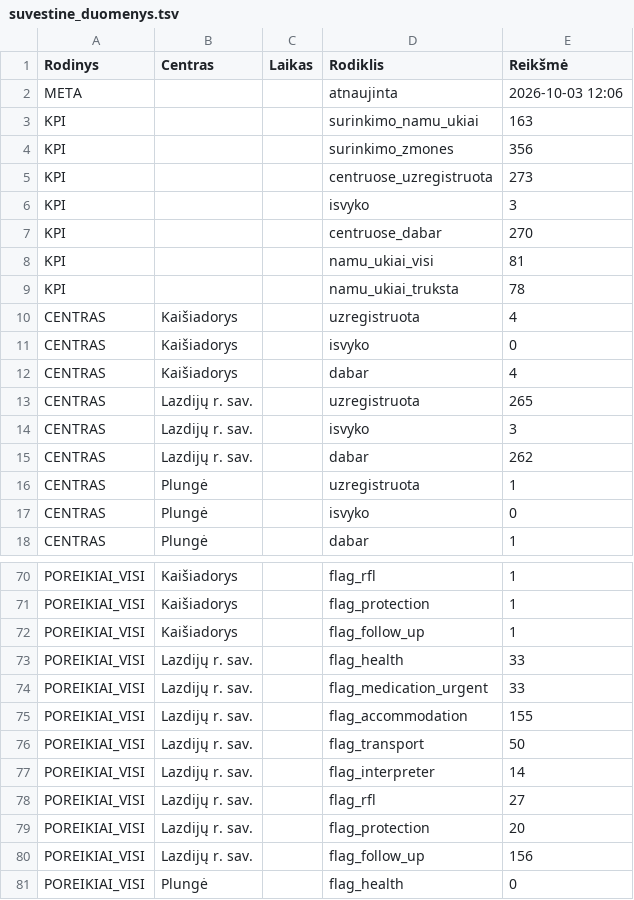
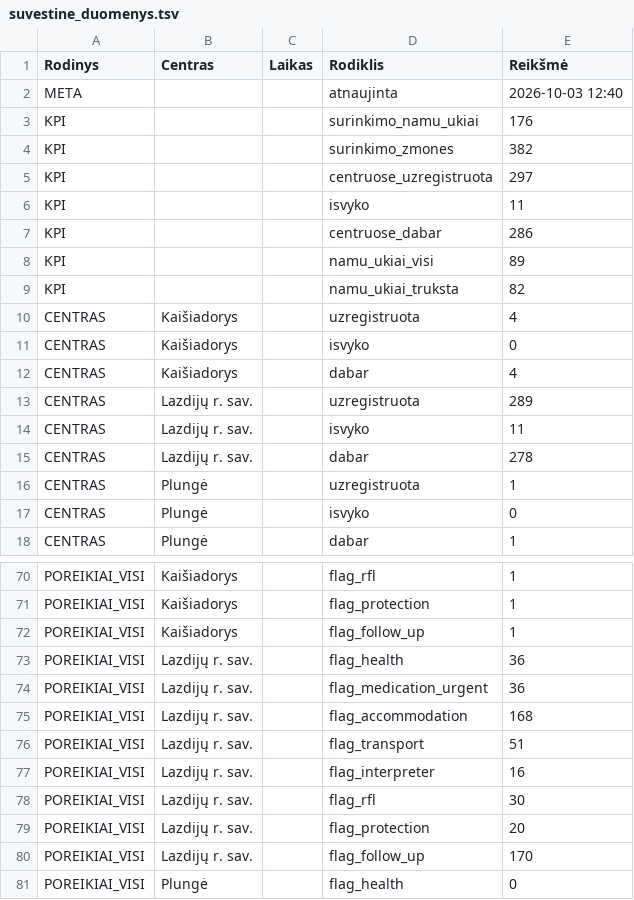
Before and after one commit to im-lrk/Atspari-Lietuva, a TSV file: Vycio-Skliautas/suvestine_duomenys.tsv, drawn as a sheet; only a part is shown, gaps mark what is left out; the diff covers the shown part only.

Commit message:
Update suvestine_duomenys.tsv

```diff
--- a/Vycio-Skliautas/suvestine_duomenys.tsv
+++ b/Vycio-Skliautas/suvestine_duomenys.tsv
@@ -1,10 +1,10 @@
 Rodinys	Centras	Laikas	Rodiklis	Reikšmė
-META			atnaujinta	2026-10-03 12:06
-KPI			surinkimo_namu_ukiai	163
-KPI			surinkimo_zmones	356
-KPI			centruose_uzregistruota	273
-KPI			isvyko	3
-KPI			centruose_dabar	270
-KPI			namu_ukiai_visi	81
-KPI			namu_ukiai_truksta	78
+META			atnaujinta	2026-10-03 12:40
+KPI			surinkimo_namu_ukiai	176
+KPI			surinkimo_zmones	382
+KPI			centruose_uzregistruota	297
+KPI			isvyko	11
+KPI			centruose_dabar	286
+KPI			namu_ukiai_visi	89
+KPI			namu_ukiai_truksta	82
 CENTRAS	Kaišiadorys		uzregistruota	4
@@ -12,5 +12,5 @@ CENTRAS	Kaišiadorys		isvyko	0
 CENTRAS	Kaišiadorys		dabar	4
-CENTRAS	Lazdijų r. sav.		uzregistruota	265
-CENTRAS	Lazdijų r. sav.		isvyko	3
-CENTRAS	Lazdijų r. sav.		dabar	262
+CENTRAS	Lazdijų r. sav.		uzregistruota	289
+CENTRAS	Lazdijų r. sav.		isvyko	11
+CENTRAS	Lazdijų r. sav.		dabar	278
 CENTRAS	Plungė		uzregistruota	1
@@ -72,10 +72,10 @@ POREIKIAI_VISI	Kaišiadorys		flag_protection	1
 POREIKIAI_VISI	Kaišiadorys		flag_follow_up	1
-POREIKIAI_VISI	Lazdijų r. sav.		flag_health	33
-POREIKIAI_VISI	Lazdijų r. sav.		flag_medication_urgent	33
-POREIKIAI_VISI	Lazdijų r. sav.		flag_accommodation	155
-POREIKIAI_VISI	Lazdijų r. sav.		flag_transport	50
-POREIKIAI_VISI	Lazdijų r. sav.		flag_interpreter	14
-POREIKIAI_VISI	Lazdijų r. sav.		flag_rfl	27
+POREIKIAI_VISI	Lazdijų r. sav.		flag_health	36
+POREIKIAI_VISI	Lazdijų r. sav.		flag_medication_urgent	36
+POREIKIAI_VISI	Lazdijų r. sav.		flag_accommodation	168
+POREIKIAI_VISI	Lazdijų r. sav.		flag_transport	51
+POREIKIAI_VISI	Lazdijų r. sav.		flag_interpreter	16
+POREIKIAI_VISI	Lazdijų r. sav.		flag_rfl	30
 POREIKIAI_VISI	Lazdijų r. sav.		flag_protection	20
-POREIKIAI_VISI	Lazdijų r. sav.		flag_follow_up	156
+POREIKIAI_VISI	Lazdijų r. sav.		flag_follow_up	170
 POREIKIAI_VISI	Plungė		flag_health	0
```
Also changed, not shown: 12 edited cells elsewhere in this file.
